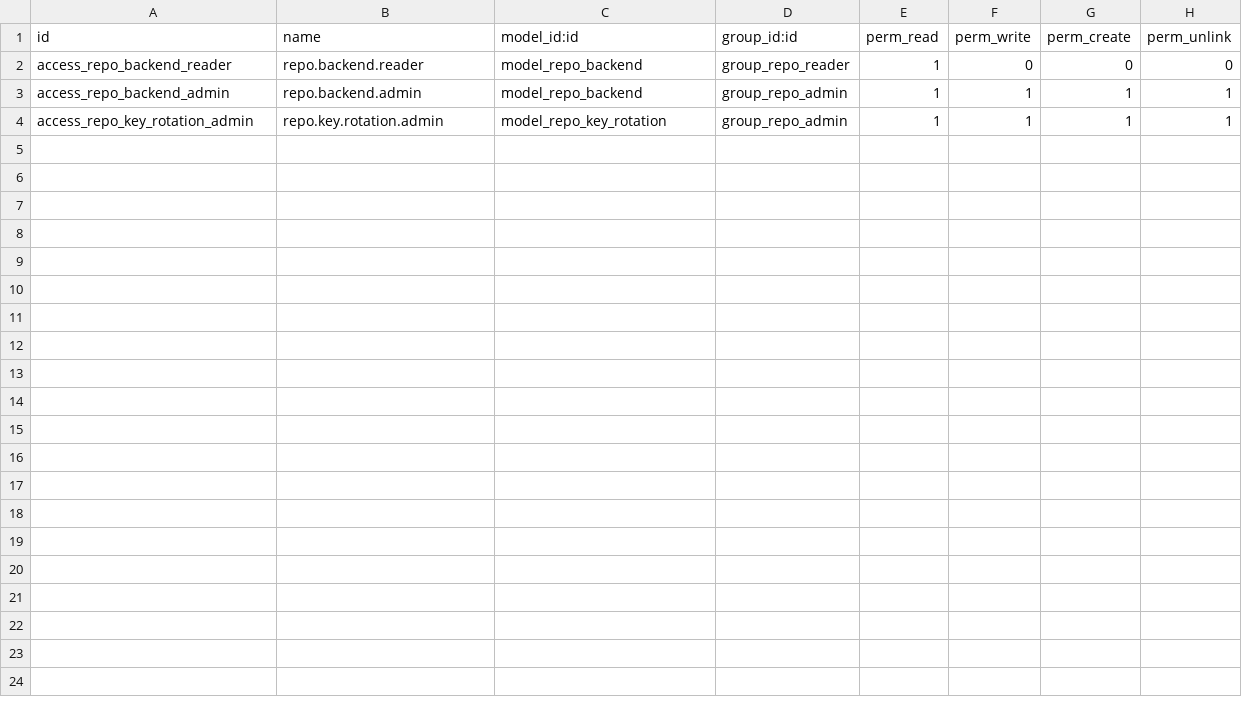
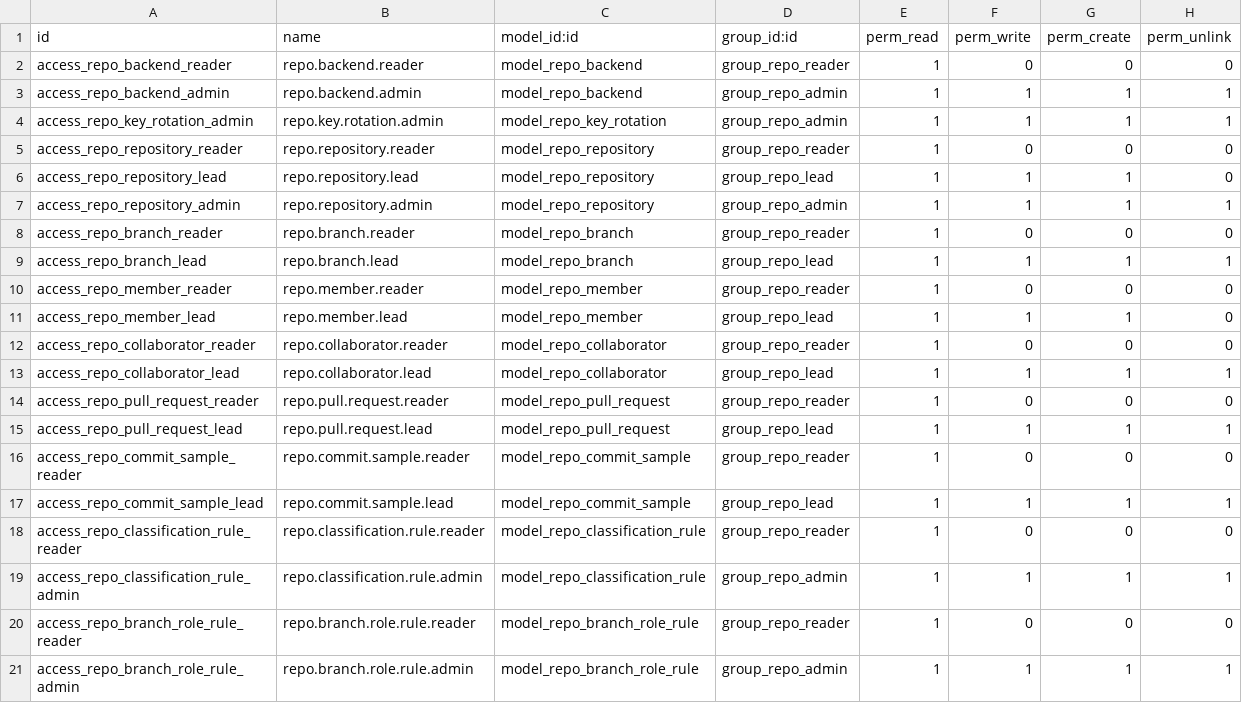
Before and after one commit to primateuy/primate_repo_manager, a CSV file: primate_repo_manager/security/ir.model.access.csv, drawn as a sheet.

Commit message:
[ADD] modelos del espejo y heurísticas de clasificación como datos
Paso 2 de la Fase 1: repositorios, ramas, personas, colaboradores, PRs y muestra de
commits, más las dos tablas de heurísticas.

TRES ESTADOS, NO DOS. `repo.branch` lleva `protection_readable` además de `protected`,
y `comparison_readable` para el desfase de forks. GitHub devuelve 404 tanto cuando una
rama no está protegida como cuando no tenés permiso de admin para saberlo: sin esa
distinción el informe afirmaría "sin protección" sobre repos que en realidad no pudo
leer. Me pasó al muestrear cuatro repos a mano y sacar una conclusión que el permiso no
respaldaba.

LA CLASIFICACIÓN MANUAL NO SE PISA. `classification_source` (auto/manual): una auditoría
nunca revierte lo que una persona fijó. Corregir un repo a mano y ver cómo vuelve solo
en la corrida siguiente es la forma más rápida de perderle la confianza a la herramienta.

SIN CATCH-ALL A "CLIENTE". Un repo que ninguna regla reconoce queda sin clasificar a
propósito, porque eso es un finding. Adivinar por descarte escondería lo que hay que
revisar: hoy caen ahí grupofernandez y motosrack.

Las heurísticas son datos editables, y sus defaults salen de LEER 503 ramas de 40 repos
reales, no de la convención escrita. Ahí aparecieron tres grafías de staging conviviendo
(.staging, _staging, .Staging), una rama de producción en español (17.0.Produccion) que
la convención no contempla, y un support con segmento en mayúsculas.

La trampa que sólo se ve en los datos: existe 17.0.product_domain. Un patrón de `prod`
sin anclar la marcaría como rama de producción y le pondría expectativas de doble
aprobación a una rama de trabajo. Los patrones van anclados a separador o fin de cadena,
y hay un test con ese nombre exacto.

`hr` pasa a ser depend firme: el DoD de F1 pide reportar cuentas sin vínculo a empleado.
La spec se actualiza para listarlo y quedar coherente.

`environment` (sandbox/producción) en repo.backend, para que F2/F3 ensayen escrituras
contra repos dummy mientras la conexión real se mantiene read-only.

37 tests verdes.

```diff
--- a/primate_repo_manager/security/ir.model.access.csv
+++ b/primate_repo_manager/security/ir.model.access.csv
@@ -4 +4,18 @@ access_repo_backend_admin,repo.backend.admin,model_repo_backend,group_repo_admin
 access_repo_key_rotation_admin,repo.key.rotation.admin,model_repo_key_rotation,group_repo_admin,1,1,1,1
+access_repo_repository_reader,repo.repository.reader,model_repo_repository,group_repo_reader,1,0,0,0
+access_repo_repository_lead,repo.repository.lead,model_repo_repository,group_repo_lead,1,1,1,0
+access_repo_repository_admin,repo.repository.admin,model_repo_repository,group_repo_admin,1,1,1,1
+access_repo_branch_reader,repo.branch.reader,model_repo_branch,group_repo_reader,1,0,0,0
+access_repo_branch_lead,repo.branch.lead,model_repo_branch,group_repo_lead,1,1,1,1
+access_repo_member_reader,repo.member.reader,model_repo_member,group_repo_reader,1,0,0,0
+access_repo_member_lead,repo.member.lead,model_repo_member,group_repo_lead,1,1,1,0
+access_repo_collaborator_reader,repo.collaborator.reader,model_repo_collaborator,group_repo_reader,1,0,0,0
+access_repo_collaborator_lead,repo.collaborator.lead,model_repo_collaborator,group_repo_lead,1,1,1,1
+access_repo_pull_request_reader,repo.pull.request.reader,model_repo_pull_request,group_repo_reader,1,0,0,0
+access_repo_pull_request_lead,repo.pull.request.lead,model_repo_pull_request,group_repo_lead,1,1,1,1
+access_repo_commit_sample_reader,repo.commit.sample.reader,model_repo_commit_sample,group_repo_reader,1,0,0,0
+access_repo_commit_sample_lead,repo.commit.sample.lead,model_repo_commit_sample,group_repo_lead,1,1,1,1
+access_repo_classification_rule_reader,repo.classification.rule.reader,model_repo_classification_rule,group_repo_reader,1,0,0,0
+access_repo_classification_rule_admin,repo.classification.rule.admin,model_repo_classification_rule,group_repo_admin,1,1,1,1
+access_repo_branch_role_rule_reader,repo.branch.role.rule.reader,model_repo_branch_role_rule,group_repo_reader,1,0,0,0
+access_repo_branch_role_rule_admin,repo.branch.role.rule.admin,model_repo_branch_role_rule,group_repo_admin,1,1,1,1
```
Also changed, not shown: 14 other files.
